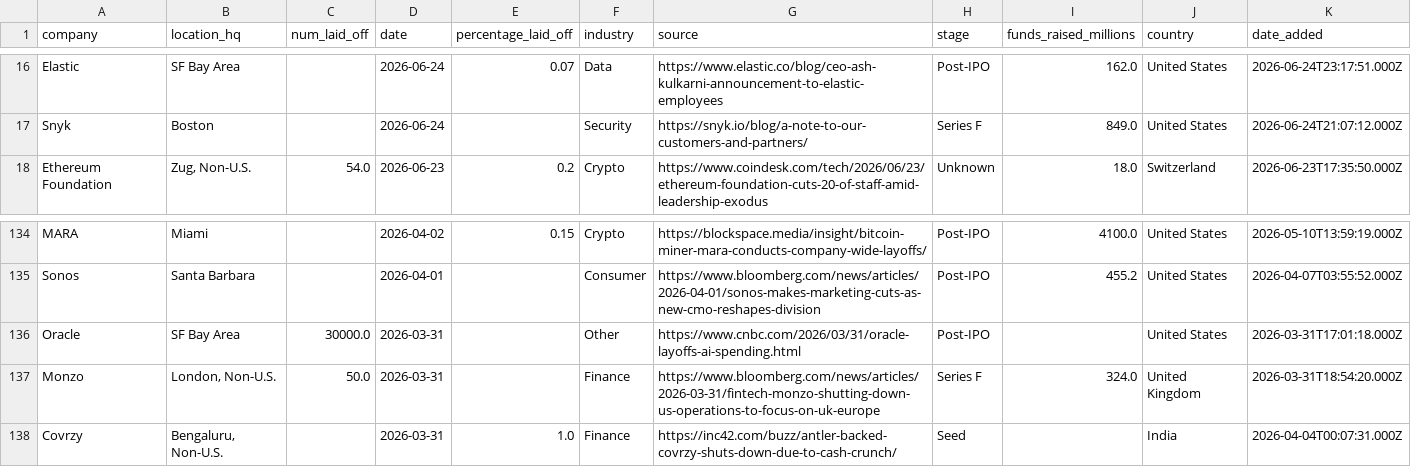
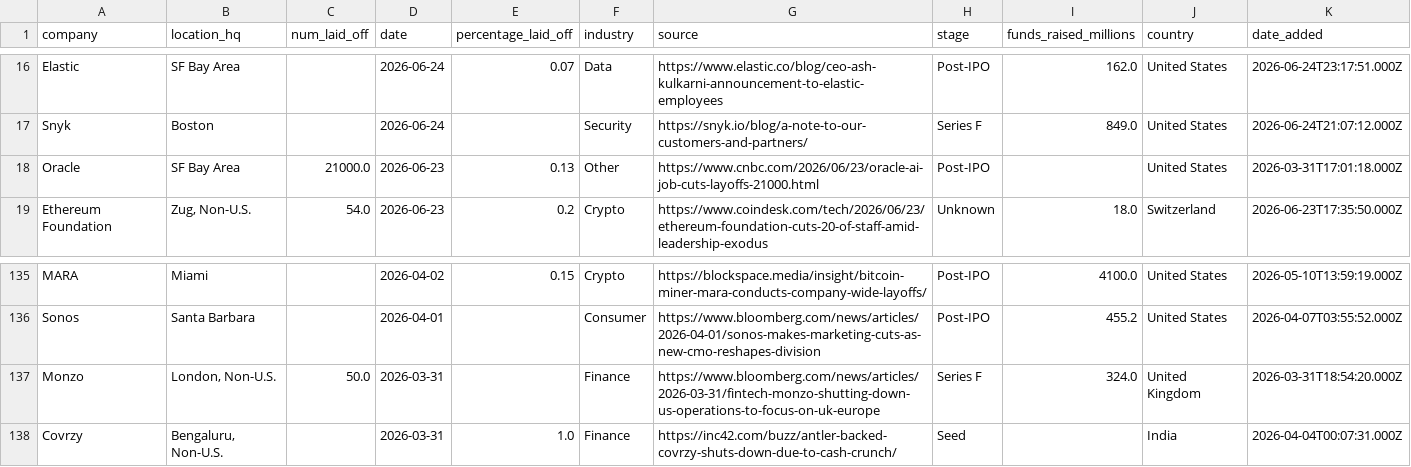
Before and after one commit to frankwang0909/tech-layoff-tracker, a CSV file: data/raw/layoffs_raw.csv, drawn as a sheet; only a part is shown, gaps mark what is left out.

```diff
--- a/data/raw/layoffs_raw.csv
+++ b/data/raw/layoffs_raw.csv
@@ -17,2 +17,3 @@ Elastic,SF Bay Area,,2026-06-24,0.07,Data,https://www.elastic.co/blog/ceo-ash-ku
 Snyk,Boston,,2026-06-24,,Security,https://snyk.io/blog/a-note-to-our-customers-and-partners/,Series F,849.0,United States,2026-06-24T21:07:12.000Z
+Oracle,SF Bay Area,21000.0,2026-06-23,0.13,Other,https://www.cnbc.com/2026/06/23/oracle-ai-job-cuts-layoffs-21000.html,Post-IPO,,United States,2026-03-31T17:01:18.000Z
 Ethereum Foundation,"Zug, Non-U.S.",54.0,2026-06-23,0.2,Crypto,https://www.coindesk.com/tech/2026/06/23/ethereum-foundation-cuts-20-of-staff-amid-leadership-exodus,Unknown,18.0,Switzerland,2026-06-23T17:35:50.000Z
@@ -135,3 +136,2 @@ MARA,Miami,,2026-04-02,0.15,Crypto,https://blockspace.media/insight/bitcoin-mine
 Sonos,Santa Barbara,,2026-04-01,,Consumer,https://www.bloomberg.com/news/articles/2026-04-01/sonos-makes-marketing-cuts-as-new-cmo-reshapes-division,Post-IPO,455.2,United States,2026-04-07T03:55:52.000Z
-Oracle,SF Bay Area,30000.0,2026-03-31,,Other,https://www.cnbc.com/2026/03/31/oracle-layoffs-ai-spending.html,Post-IPO,,United States,2026-03-31T17:01:18.000Z
 Monzo,"London, Non-U.S.",50.0,2026-03-31,,Finance,https://www.bloomberg.com/news/articles/2026-03-31/fintech-monzo-shutting-down-us-operations-to-focus-on-uk-europe,Series F,324.0,United Kingdom,2026-03-31T18:54:20.000Z
```
Also changed, not shown: 59 other files.
